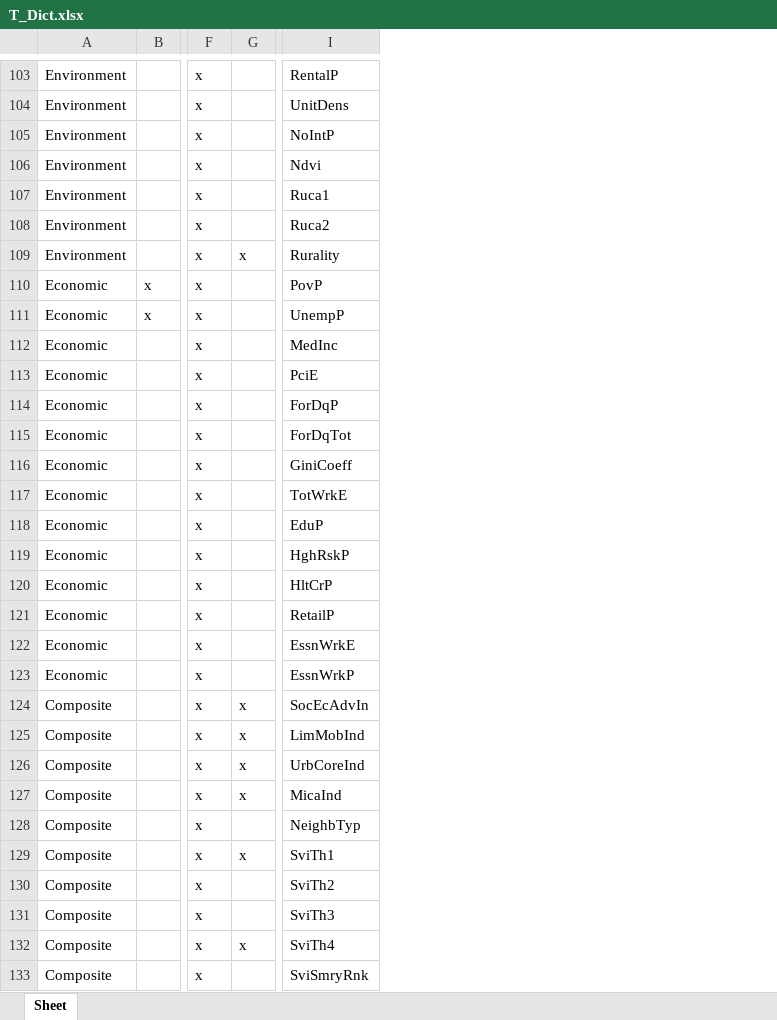
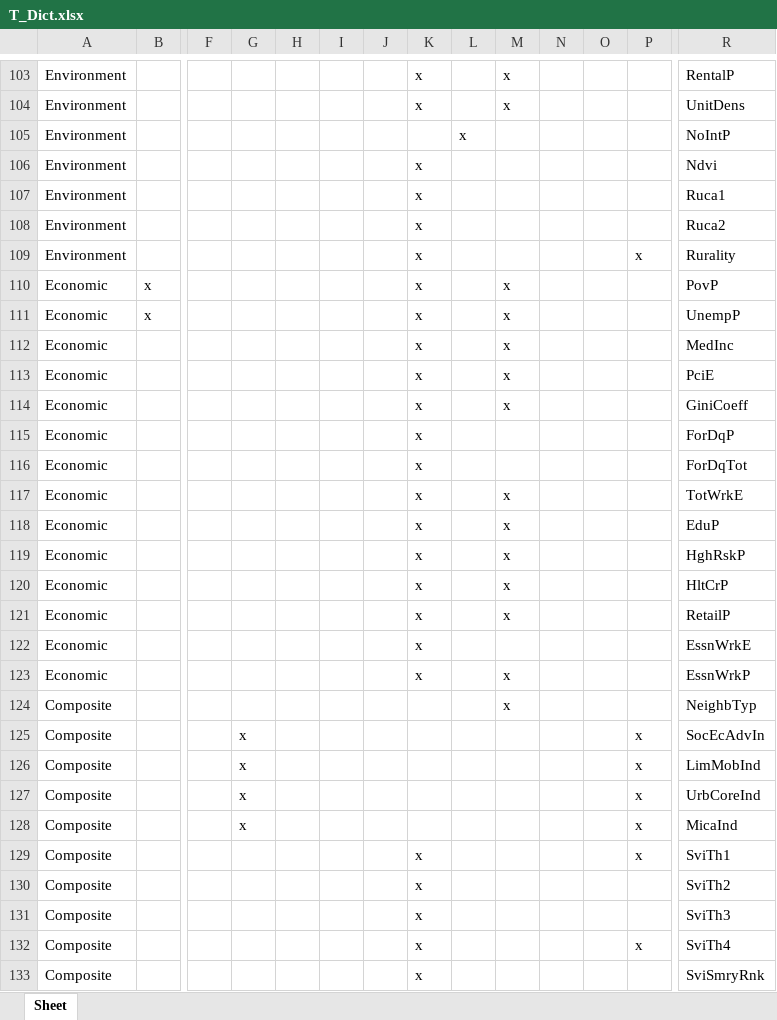
Before and after one commit to healthyregions/oeps, an Excel workbook: backend/oeps/data/dictionaries/T_Dict.xlsx, sheet Sheet, drawn as a sheet; only a part is shown, gaps mark what is left out; values as stored, in another font and other column widths than the file's, no borders; removed rows and columns are numbered as before the commit, all else as after; rows hold the shown columns only; the diff covers the shown part only; the diff names each change by its address in the sheet, - before the commit and + after, or states it on an @@ line.

```diff
--- a/backend/oeps/data/dictionaries/T_Dict.xlsx (sheet Sheet)
+++ b/backend/oeps/data/dictionaries/T_Dict.xlsx (sheet Sheet)
+column F, empty
+column G, empty
+column H, empty
+column I, empty
+column J, empty
+column K, rows 103-114: x | x |  | x | x | x | x | x | x | x | x | x; rows 117-123: all x; rows 129-133: all x
+column L, row 105: x
+column N, empty
+column O, empty
-M105:M109: x
+M105:M109: (empty)
-row 114: Economic |  | x |  | ForDqP
-row 115: Economic |  | x |  | ForDqTot
+row 115: Economic |  |  |  |  |  |  | x |  |  |  |  |  | ForDqP
+row 116: Economic |  |  |  |  |  |  | x |  |  |  |  |  | ForDqTot
-M122: x
+M122: (empty)
-row 124: Composite |  | x | x | SocEcAdvIn
-row 125: Composite |  | x | x | LimMobInd
-row 126: Composite |  | x | x | UrbCoreInd
-row 127: Composite |  | x | x | MicaInd
+row 125: Composite |  |  | x |  |  |  |  |  |  |  |  | x | SocEcAdvIn
+row 126: Composite |  |  | x |  |  |  |  |  |  |  |  | x | LimMobInd
+row 127: Composite |  |  | x |  |  |  |  |  |  |  |  | x | UrbCoreInd
+row 128: Composite |  |  | x |  |  |  |  |  |  |  |  | x | MicaInd
-M129:M133: x
+M129:M133: (empty)
```
Also changed, not shown: 1 moved row, 37 edited cells and cell formats elsewhere in this sheet, backend/oeps/data/dictionaries/C_Dict.xlsx, backend/oeps/data/dictionaries/S_Dict.xlsx, 1 other file.
